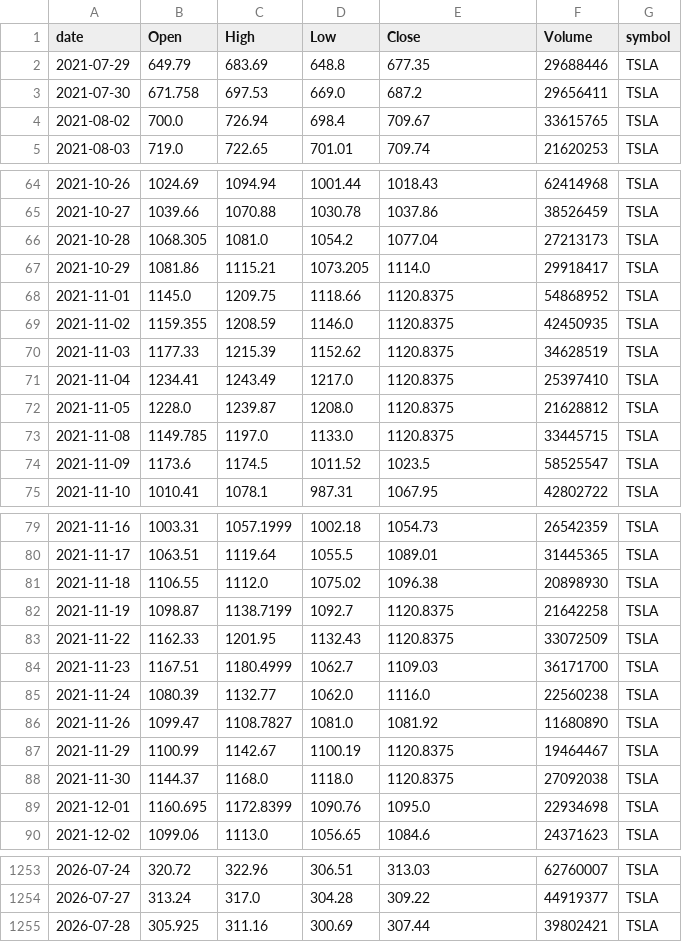
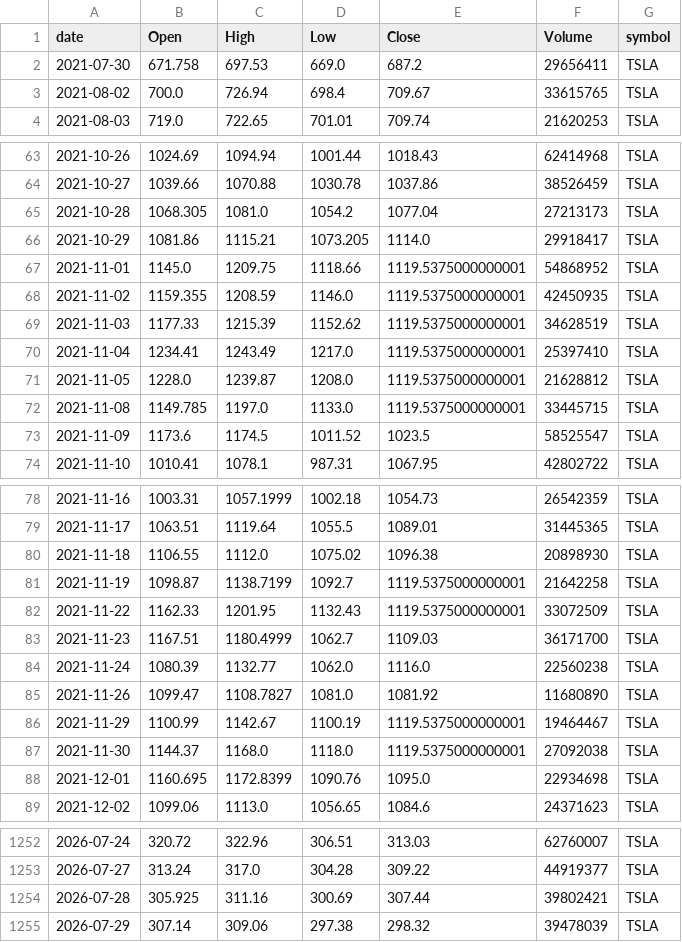
Before and after one commit to jauresfranck/pipeline_donnes-collectes_nettoye, a CSV file: data/tiingo/TSLA.csv, drawn as a sheet; only a part is shown, gaps mark what is left out; the diff covers the shown part only.

```diff
--- a/data/tiingo/TSLA.csv
+++ b/data/tiingo/TSLA.csv
@@ -1,3 +1,2 @@
 date,Open,High,Low,Close,Volume,symbol
-2021-07-29,649.79,683.69,648.8,677.35,29688446,TSLA
 2021-07-30,671.758,697.53,669.0,687.2,29656411,TSLA
@@ -67,8 +66,8 @@ date,Open,High,Low,Close,Volume,symbol
 2021-10-29,1081.86,1115.21,1073.205,1114.0,29918417,TSLA
-2021-11-01,1145.0,1209.75,1118.66,1120.8375,54868952,TSLA
-2021-11-02,1159.355,1208.59,1146.0,1120.8375,42450935,TSLA
-2021-11-03,1177.33,1215.39,1152.62,1120.8375,34628519,TSLA
-2021-11-04,1234.41,1243.49,1217.0,1120.8375,25397410,TSLA
-2021-11-05,1228.0,1239.87,1208.0,1120.8375,21628812,TSLA
-2021-11-08,1149.785,1197.0,1133.0,1120.8375,33445715,TSLA
+2021-11-01,1145.0,1209.75,1118.66,1119.5375000000001,54868952,TSLA
+2021-11-02,1159.355,1208.59,1146.0,1119.5375000000001,42450935,TSLA
+2021-11-03,1177.33,1215.39,1152.62,1119.5375000000001,34628519,TSLA
+2021-11-04,1234.41,1243.49,1217.0,1119.5375000000001,25397410,TSLA
+2021-11-05,1228.0,1239.87,1208.0,1119.5375000000001,21628812,TSLA
+2021-11-08,1149.785,1197.0,1133.0,1119.5375000000001,33445715,TSLA
 2021-11-09,1173.6,1174.5,1011.52,1023.5,58525547,TSLA
@@ -81,4 +80,4 @@ date,Open,High,Low,Close,Volume,symbol
 2021-11-18,1106.55,1112.0,1075.02,1096.38,20898930,TSLA
-2021-11-19,1098.87,1138.7199,1092.7,1120.8375,21642258,TSLA
-2021-11-22,1162.33,1201.95,1132.43,1120.8375,33072509,TSLA
+2021-11-19,1098.87,1138.7199,1092.7,1119.5375000000001,21642258,TSLA
+2021-11-22,1162.33,1201.95,1132.43,1119.5375000000001,33072509,TSLA
 2021-11-23,1167.51,1180.4999,1062.7,1109.03,36171700,TSLA
@@ -86,4 +85,4 @@ date,Open,High,Low,Close,Volume,symbol
 2021-11-26,1099.47,1108.7827,1081.0,1081.92,11680890,TSLA
-2021-11-29,1100.99,1142.67,1100.19,1120.8375,19464467,TSLA
-2021-11-30,1144.37,1168.0,1118.0,1120.8375,27092038,TSLA
+2021-11-29,1100.99,1142.67,1100.19,1119.5375000000001,19464467,TSLA
+2021-11-30,1144.37,1168.0,1118.0,1119.5375000000001,27092038,TSLA
 2021-12-01,1160.695,1172.8399,1090.76,1095.0,22934698,TSLA
@@ -1255 +1254,2 @@ date,Open,High,Low,Close,Volume,symbol
 2026-07-28,305.925,311.16,300.69,307.44,39802421,TSLA
+2026-07-29,307.14,309.06,297.38,298.32,39478039,TSLA
```
Also changed, not shown: 3 edited cells elsewhere in this file, data/AMD.csv, data/AMZN.csv, 28 other files.
